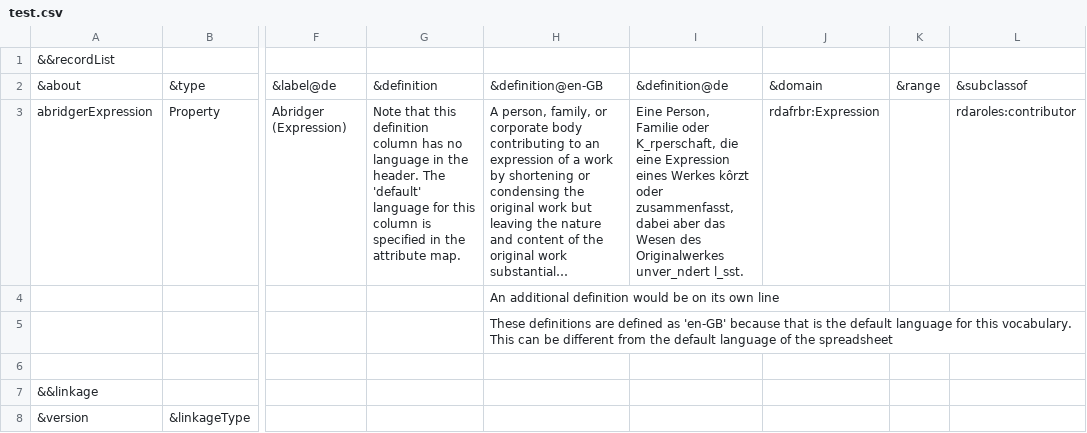
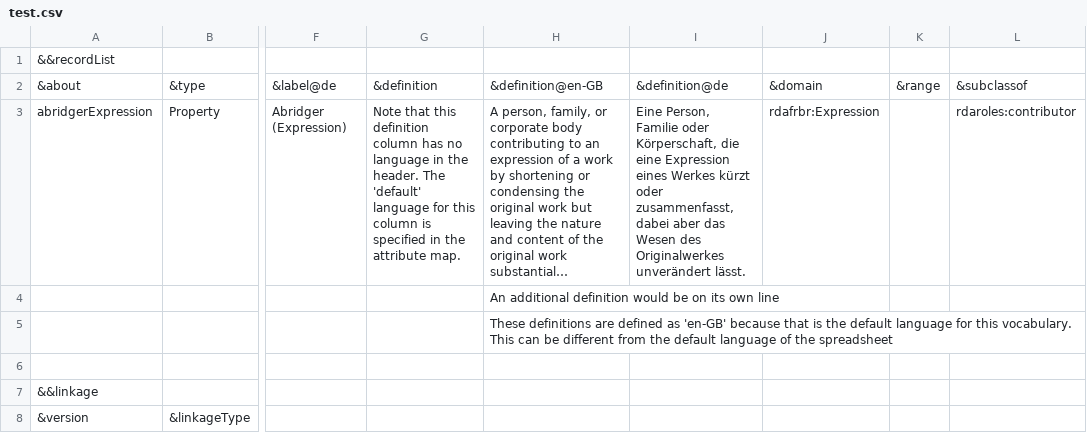
Before and after one commit to jonphipps/vocab-test, a CSV file: test.csv, drawn as a sheet; only a part is shown, gaps mark what is left out; long unchanged cells end in …; the diff names each change by its address in the sheet, - before the commit and + after, or states it on an @@ line.

Commit message:
Fixed the utf-8 (Excell doesn't export UTF-8 CSV)

```diff
--- a/test.csv
+++ b/test.csv
-I3: …Familie oder K_rperschaft, die eine Expression eines Werkes kôrzt oder zusammenfasst, dabei aber das Wesen des Originalwerkes unver_ndert l_sst.
+I3: …Familie oder Körperschaft, die eine Expression eines Werkes kürzt oder zusammenfasst, dabei aber das Wesen des Originalwerkes unverändert lässt.
```
